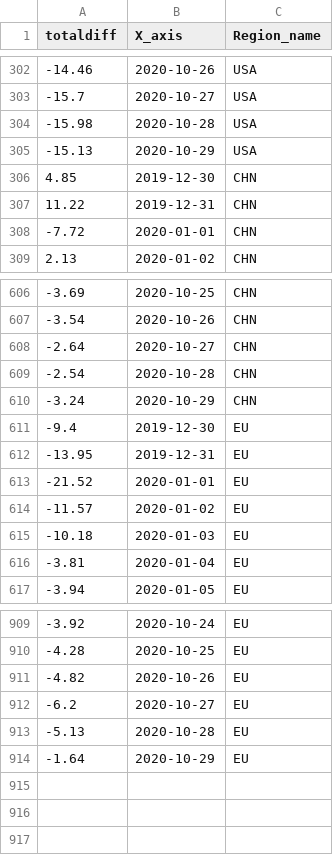
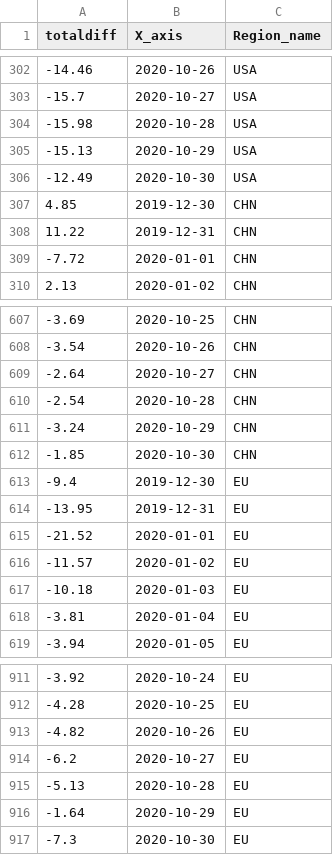
Before and after one commit to b9907051/iphone, a CSV file: static/data/TomTom.csv, drawn as a sheet; only a part is shown, gaps mark what is left out.

```diff
--- a/static/data/TomTom.csv
+++ b/static/data/TomTom.csv
@@ -305,2 +305,3 @@
 -15.13,2020-10-29,USA
+-12.49,2020-10-30,USA
 4.85,2019-12-30,CHN
@@ -610,2 +611,3 @@
 -3.24,2020-10-29,CHN
+-1.85,2020-10-30,CHN
 -9.4,2019-12-30,EU
@@ -914 +916,2 @@
 -1.64,2020-10-29,EU
+-7.3,2020-10-30,EU
```
Also changed, not shown: static/data/Global_Mobility_Report.csv, static/data/Tmall5g.csv, 4 other files.
